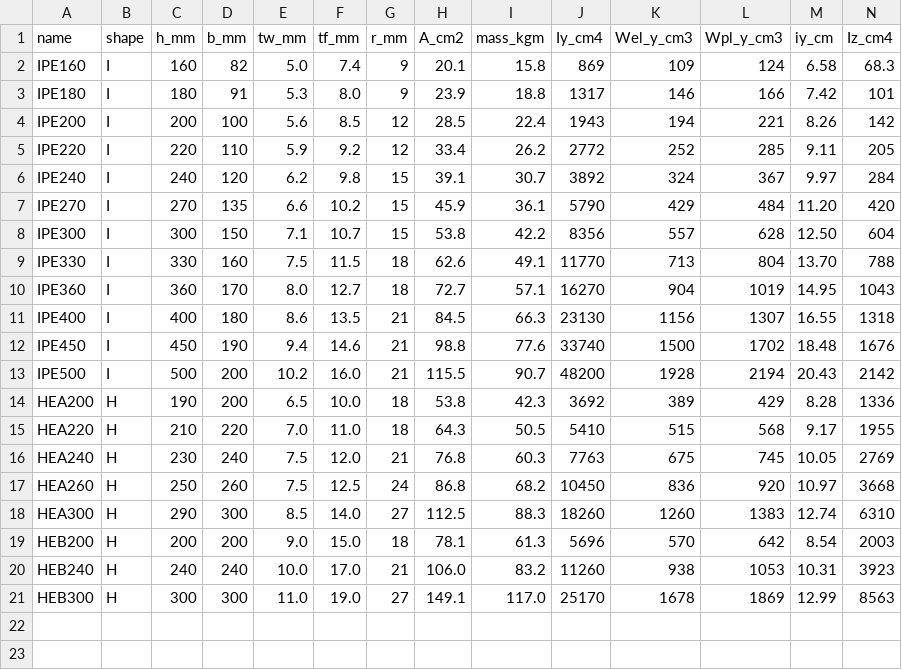
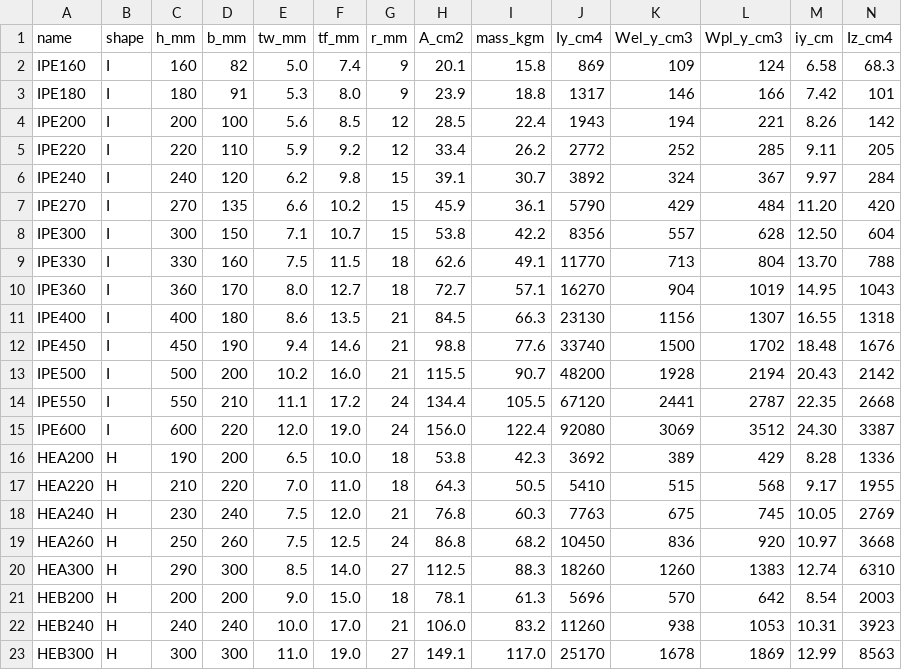
Before and after one commit to cucuradu/circular-steel-reuse, a CSV file: src/steelreuse/data/sections/eu_sections.csv, drawn as a sheet; only a part is shown; rows hold the shown columns only; the diff names each change by its address in the sheet, - before the commit and + after, or states it on an @@ line.

Commit message:
Tier-2: standard-aware baseline (#3), catalog validator + IPE550/600 (#4)
#3 EU<->US baseline leak: SectionProps now carries `standard` ("EU"/"US");
baseline_new_mass_kg restricts the lightest-adequate new-build search to the
slot's own standard (from its mapped design section, else grade prefix), so a
US slot's avoided-new baseline is a W-shape, not a coincidentally-lighter IPE
(and vice-versa). Reclaimed supply stays unrestricted (cross-standard reuse is
fine). Falls back to the full catalog when the standard is unknown.

#4 thin EU catalog (partial):
- Added a catalog property-consistency test that recomputes mass / Wel / i from
  the primaries and checks Wpl >= Wel for every row (EU + the 283 US shapes) —
  catches cm/mm slips, axis swaps, Iy/Wpl mix-ups in either CSV or any future
  addition. Worst real deviation ~1.5%, tolerances 3-5%.
- Added IPE550 + IPE600, verified against the eurocodeapplied table (which
  reproduces our IPE300 anchor exactly); Iy reconstructed from Wel*h/2 to avoid
  the source's large-number display truncation.
- HE/HEM expansion still pending an authoritative machine-readable Wpl source
  (logged in FUTURE_IMPROVEMENTS.md) -- not hand-entering plastic moduli, they
  feed bending capacity.

94 tests pass, ruff clean.

```diff
--- a/src/steelreuse/data/sections/eu_sections.csv
+++ b/src/steelreuse/data/sections/eu_sections.csv
+row 14: IPE550 | I | 550 | 210 | 11.1 | 17.2 | 24 | 134.4 | 105.5 | 67120 | 2441 | 2787 | 22.35 | 2668
+row 15: IPE600 | I | 600 | 220 | 12.0 | 19.0 | 24 | 156.0 | 122.4 | 92080 | 3069 | 3512 | 24.30 | 3387
```
Also changed, not shown: 5 other files.
